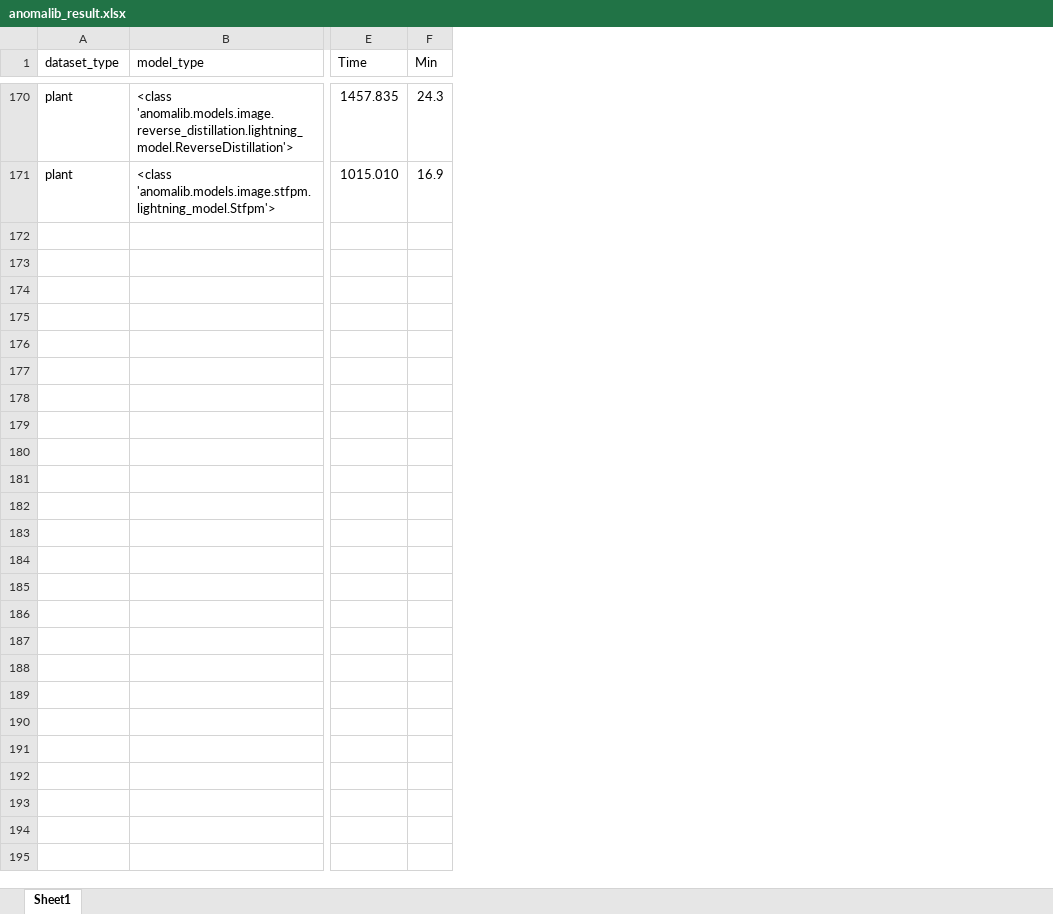
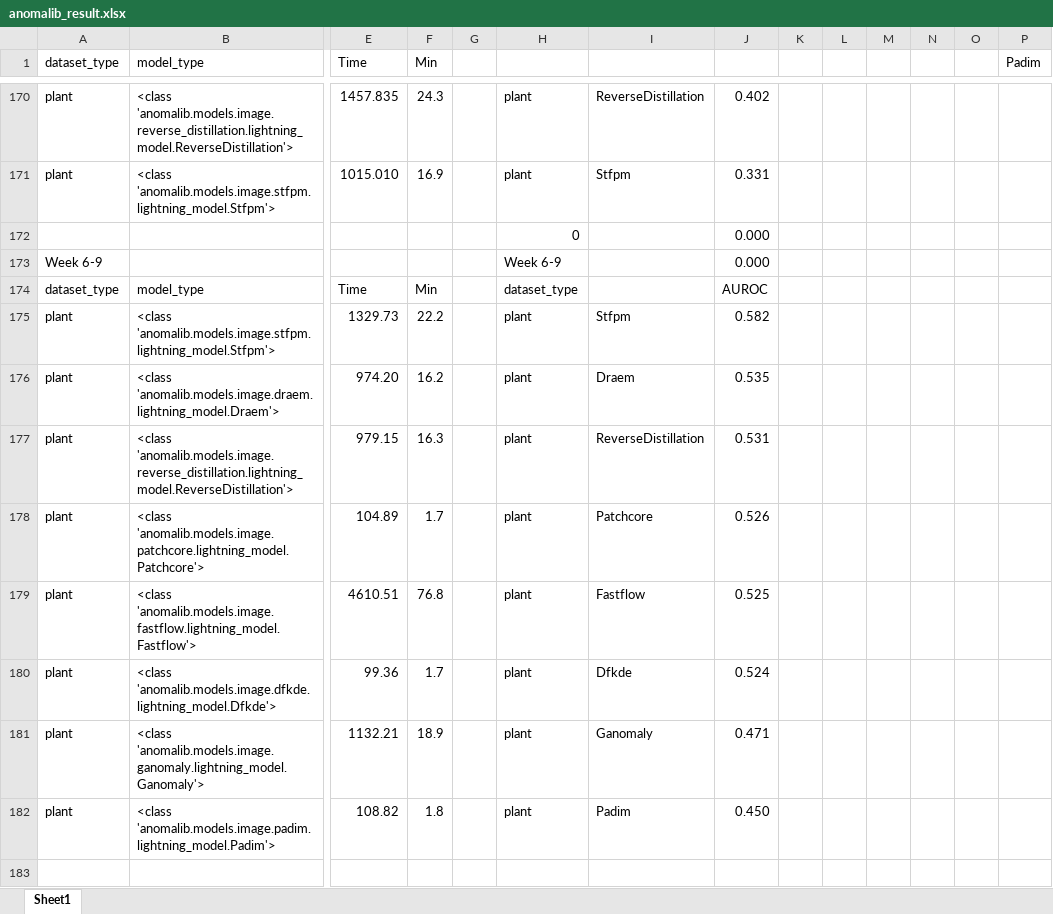
Before and after one commit to JiaWeiBu/GingerPlantAnomaly, an Excel workbook: anomalib_result.xlsx, sheet Sheet1, drawn as a sheet; only a part is shown, gaps mark what is left out; values as stored, in another font and other column widths than the file's, no borders; table styles not drawn; rows hold the shown columns only; the diff covers the shown part only; the diff names each change by its address in the sheet, - before the commit and + after, or states it on an @@ line.

```diff
--- a/anomalib_result.xlsx (sheet Sheet1)
+++ b/anomalib_result.xlsx (sheet Sheet1)
+column G, empty
+column H, rows 170-171: plant | plant
+column I, rows 170-171: ReverseDistillation | Stfpm
+column J, rows 170-171: 0.402 | 0.331
+column K, empty
+column L, empty
+column M, empty
+column N, empty
+column O, empty
+column P (Padim), empty
+row 172:  |  |  |  |  | 0 |  | 0.000
+row 173: Week 6-9 |  |  |  |  | Week 6-9 |  | 0.000
+row 174: dataset_type | model_type | Time | Min |  | dataset_type |  | AUROC
+row 175: plant | <class 'anomalib.models.image.stfpm.lightning_model.Stfpm'> | 1329.73 | 22.2 |  | plant | Stfpm | 0.582
+row 176: plant | <class 'anomalib.models.image.draem.lightning_model.Draem'> | 974.20 | 16.2 |  | plant | Draem | 0.535
+row 177: plant | <class 'anomalib.models.image.reverse_distillation.lightning_model.ReverseDistillation'> | 979.15 | 16.3 |  | plant | ReverseDistillation | 0.531
+row 178: plant | <class 'anomalib.models.image.patchcore.lightning_model.Patchcore'> | 104.89 | 1.7 |  | plant | Patchcore | 0.526
+row 179: plant | <class 'anomalib.models.image.fastflow.lightning_model.Fastflow'> | 4610.51 | 76.8 |  | plant | Fastflow | 0.525
+row 180: plant | <class 'anomalib.models.image.dfkde.lightning_model.Dfkde'> | 99.36 | 1.7 |  | plant | Dfkde | 0.524
+row 181: plant | <class 'anomalib.models.image.ganomaly.lightning_model.Ganomaly'> | 1132.21 | 18.9 |  | plant | Ganomaly | 0.471
+row 182: plant | <class 'anomalib.models.image.padim.lightning_model.Padim'> | 108.82 | 1.8 |  | plant | Padim | 0.450
+row 183: (empty)
```
Also changed, not shown: 11 added rows and 32 edited cells elsewhere in this sheet, 3 other files.
